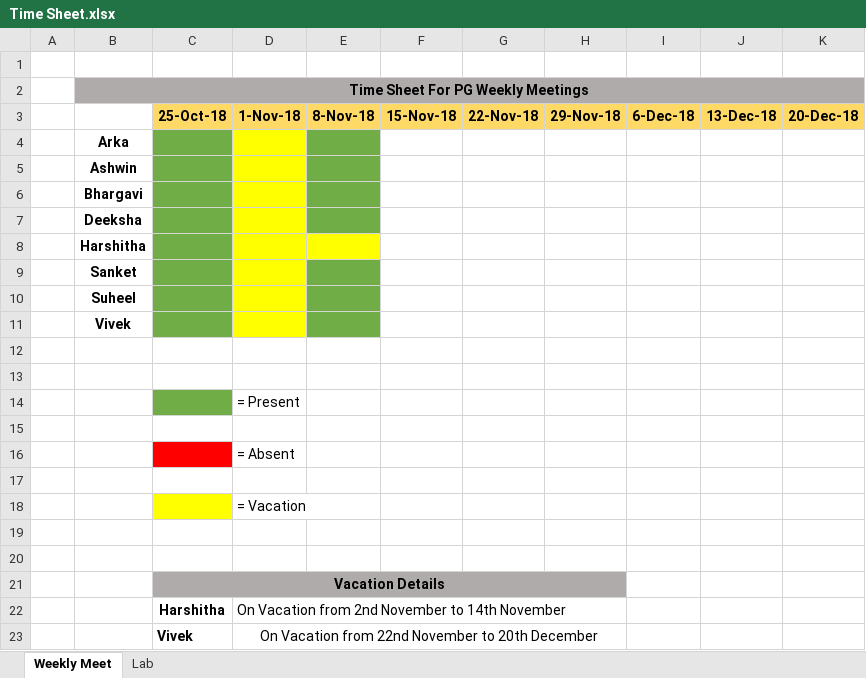
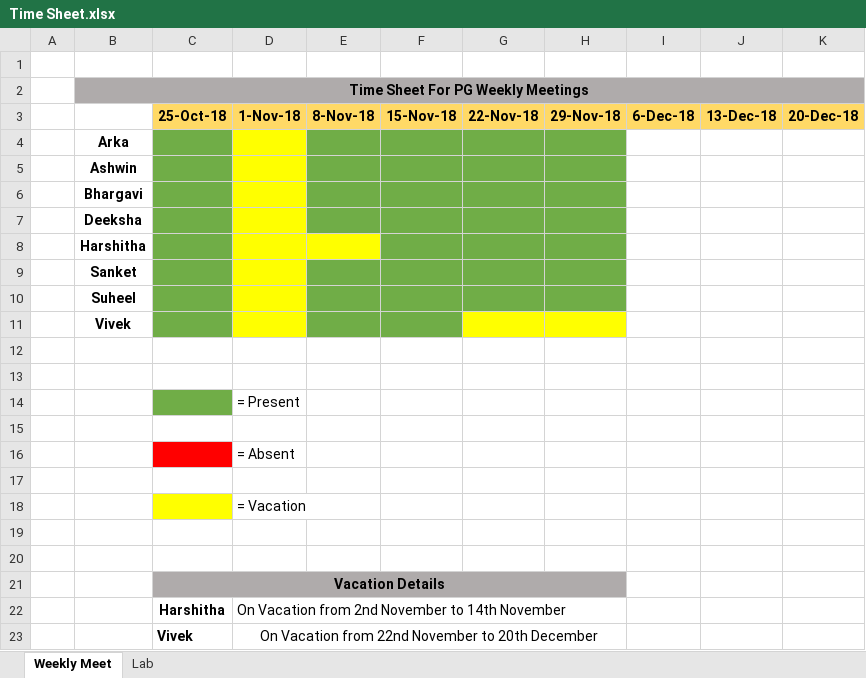
Before and after one commit to CN-UPB/pg-scrambLe, an Excel workbook: doc/Time Tracking/Time Sheet.xlsx, sheet Weekly Meet, drawn as a sheet; values as stored, in another font and other column widths than the file's, no borders; the diff names each change by its address in the sheet, - before the commit and + after, or states it on an @@ line.

Commit message:
push updated time plan

```diff
--- a/doc/Time Tracking/Time Sheet.xlsx (sheet Weekly Meet)
+++ b/doc/Time Tracking/Time Sheet.xlsx (sheet Weekly Meet)
-F4:H10 fill: none
+F4:H10 fill: #70AD47
-F11 fill: none
+F11 fill: #70AD47
-G11:H11 fill: none
+G11:H11 fill: #FFFF00
```
Also changed, not shown: 2 other files.
